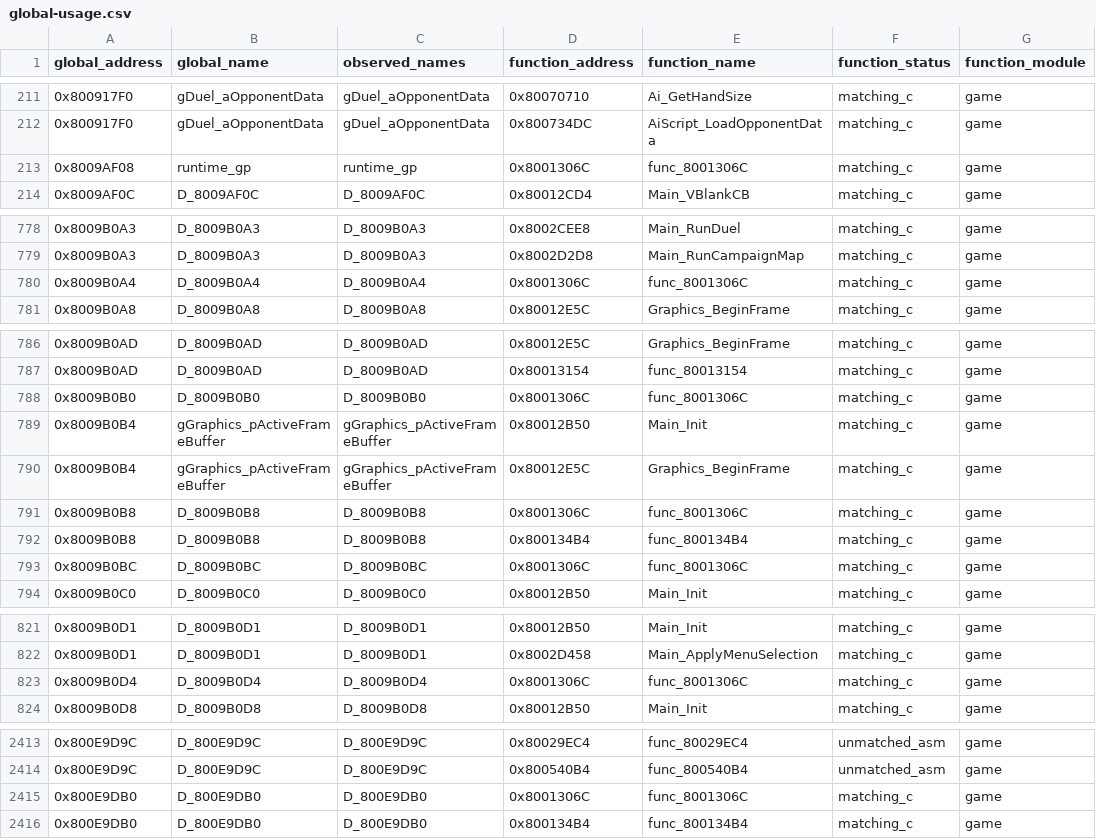
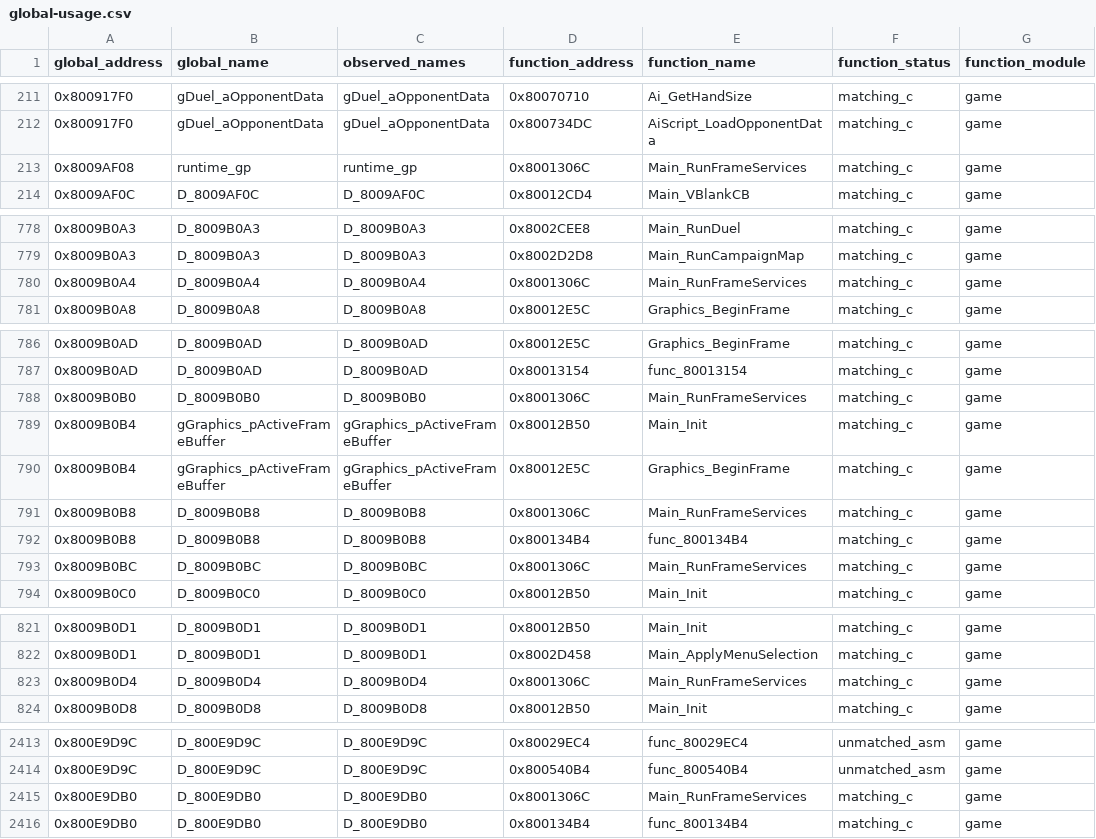
Before and after one commit to Unchiga/DecompRecomp, a CSV file: notes/global-usage.csv, drawn as a sheet; only a part is shown, gaps mark what is left out; the diff names each change by its address in the sheet, - before the commit and + after, or states it on an @@ line.

```diff
--- a/notes/global-usage.csv
+++ b/notes/global-usage.csv
-E213 (function_name): func_8001306C
+E213 (function_name): Main_RunFrameServices
-E780 (function_name): func_8001306C
+E780 (function_name): Main_RunFrameServices
-E788 (function_name): func_8001306C
+E788 (function_name): Main_RunFrameServices
-E791 (function_name): func_8001306C
+E791 (function_name): Main_RunFrameServices
-E793 (function_name): func_8001306C
+E793 (function_name): Main_RunFrameServices
-E823 (function_name): func_8001306C
+E823 (function_name): Main_RunFrameServices
-E2415 (function_name): func_8001306C
+E2415 (function_name): Main_RunFrameServices
```
Also changed, not shown: config/slus_01411/functions.csv, notes/semantic-symbol-map.csv, 9 other files.
